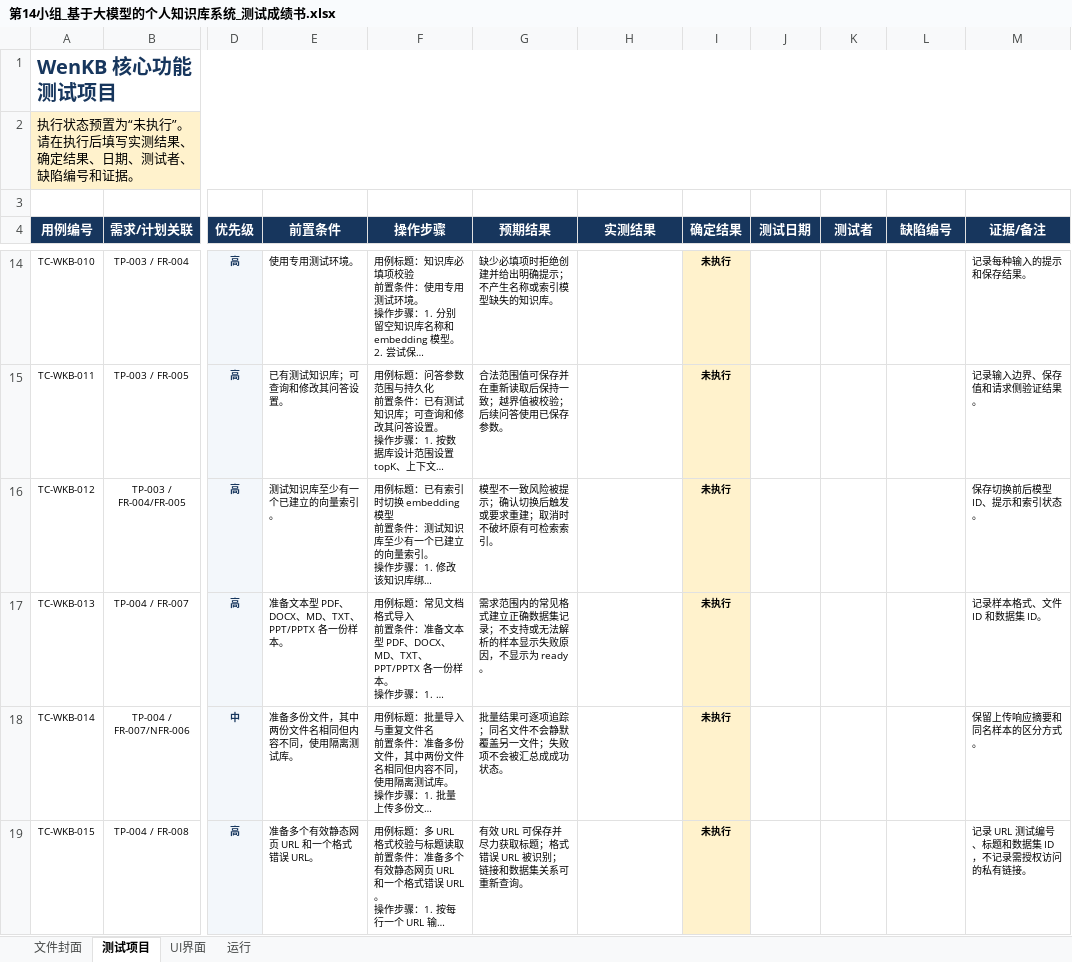
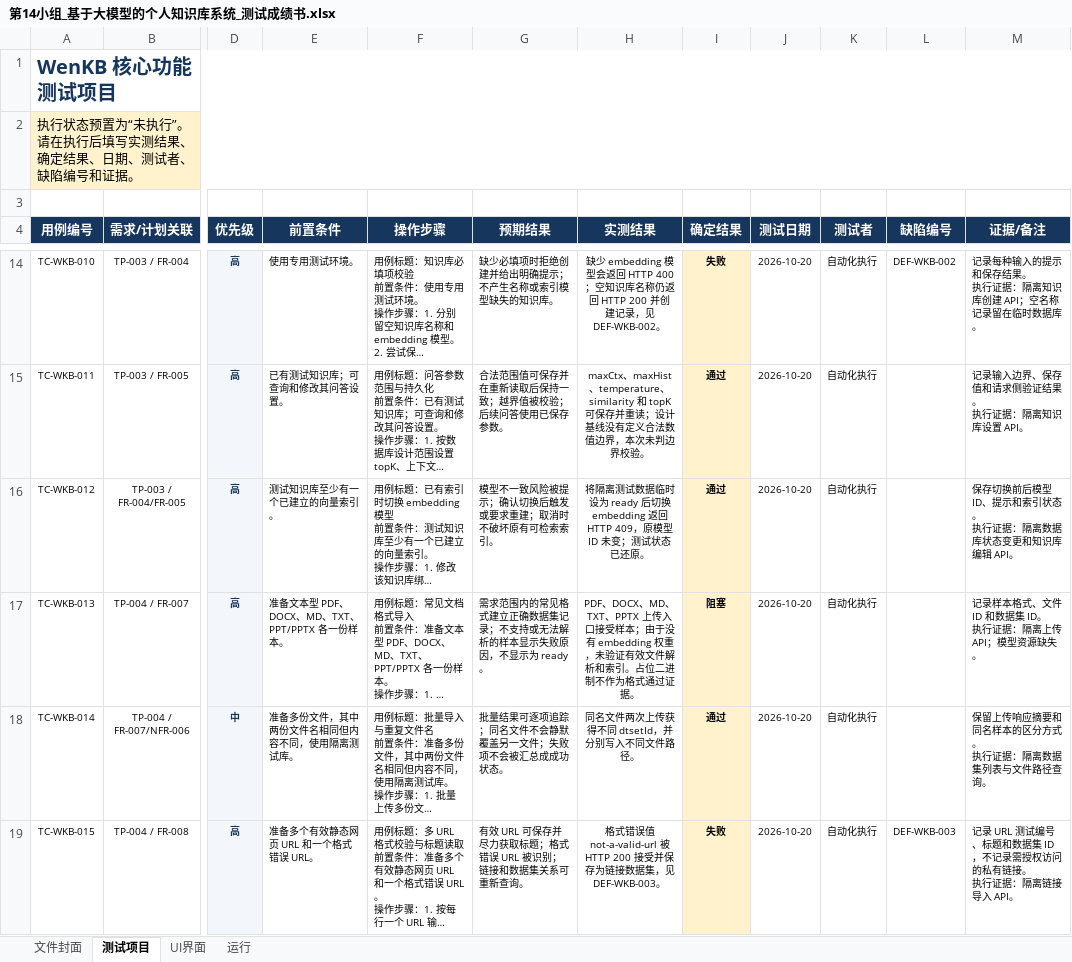
Before and after one commit to Konohayfl/WENKB, an Excel workbook: outputs/wenkb-test-book-in-progress/第14小组_基于大模型的个人知识库系统_测试成绩书.xlsx, sheet 测试项目, drawn as a sheet; only a part is shown, gaps mark what is left out; long unchanged cells end in …; values as stored, in another font and other column widths than the file's, no borders; conditional formats and table styles not drawn; ↵ is a line break in a cell; the diff covers the shown part only; the diff names each change by its address in the sheet, - before the commit and + after, or states it on an @@ line.

```diff
--- a/outputs/wenkb-test-book-in-progress/第14小组_基于大模型的个人知识库系统_测试成绩书.xlsx (sheet 测试项目)
+++ b/outputs/wenkb-test-book-in-progress/第14小组_基于大模型的个人知识库系统_测试成绩书.xlsx (sheet 测试项目)
-H14 (实测结果): (empty)
+H14 (实测结果): 缺少 embedding 模型会返回 HTTP 400；空知识库名称仍返回 HTTP 200 并创建记录，见 DEF-WKB-002。
-I14 (确定结果): 未执行
+I14 (确定结果): 失败
-J14:J19 (测试日期): (empty)
+J14:J19 (测试日期): 2026-10-20
-K14:K19 (测试者): (empty)
+K14:K19 (测试者): 自动化执行
-L14 (缺陷编号): (empty)
+L14 (缺陷编号): DEF-WKB-002
-M14 (证据/备注): 记录每种输入的提示和保存结果。
+M14 (证据/备注): 记录每种输入的提示和保存结果。 ↵ 执行证据：隔离知识库创建 API；空名称记录留在临时数据库。
-H15 (实测结果): (empty)
+H15 (实测结果): maxCtx、maxHist、temperature、similarity 和 topK 可保存并重读；设计基线没有定义合法数值边界，本次未判边界校验。
-I15:I16 (确定结果): 未执行
+I15:I16 (确定结果): 通过
-M15 (证据/备注): 记录输入边界、保存值和请求侧验证结果。
+M15 (证据/备注): 记录输入边界、保存值和请求侧验证结果。 ↵ 执行证据：隔离知识库设置 API。
-H16 (实测结果): (empty)
+H16 (实测结果): 将隔离测试数据临时设为 ready 后切换 embedding 返回 HTTP 409，原模型 ID 未变；测试状态已还原。
-M16 (证据/备注): 保存切换前后模型 ID、提示和索引状态。
+M16 (证据/备注): 保存切换前后模型 ID、提示和索引状态。 ↵ 执行证据：隔离数据库状态变更和知识库编辑 API。
-H17 (实测结果): (empty)
+H17 (实测结果): PDF、DOCX、MD、TXT、PPTX 上传入口接受样本；由于没有 embedding 权重，未验证有效文件解析和索引。占位二进制不作为格式通过证据。
-I17 (确定结果): 未执行
+I17 (确定结果): 阻塞
-M17 (证据/备注): 记录样本格式、文件 ID 和数据集 ID。
+M17 (证据/备注): 记录样本格式、文件 ID 和数据集 ID。 ↵ 执行证据：隔离上传 API；模型资源缺失。
-H18 (实测结果): (empty)
+H18 (实测结果): 同名文件两次上传获得不同 dtsetId，并分别写入不同文件路径。
-I18 (确定结果): 未执行
+I18 (确定结果): 通过
-M18 (证据/备注): 保留上传响应摘要和同名样本的区分方式。
+M18 (证据/备注): 保留上传响应摘要和同名样本的区分方式。 ↵ 执行证据：隔离数据集列表与文件路径查询。
-H19 (实测结果): (empty)
+H19 (实测结果): 格式错误值 not-a-valid-url 被 HTTP 200 接受并保存为链接数据集，见 DEF-WKB-003。
-I19 (确定结果): 未执行
+I19 (确定结果): 失败
-L19 (缺陷编号): (empty)
+L19 (缺陷编号): DEF-WKB-003
-M19 (证据/备注): 记录 URL 测试编号、标题和数据集 ID，不记录需授权访问的私有链接。
+M19 (证据/备注): 记录 URL 测试编号、标题和数据集 ID，不记录需授权访问的私有链接。 ↵ 执行证据：隔离链接导入 API。
```
Also changed, not shown: 216 edited cells elsewhere in this sheet, sheet 运行, sheet 文件封面, 4 other files.
